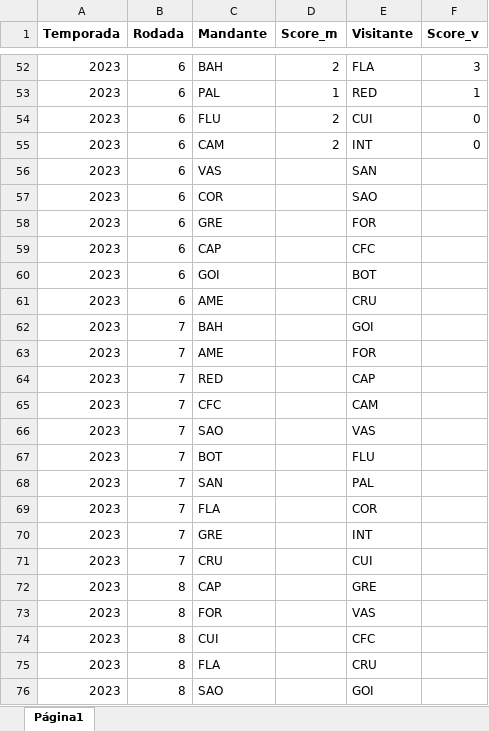
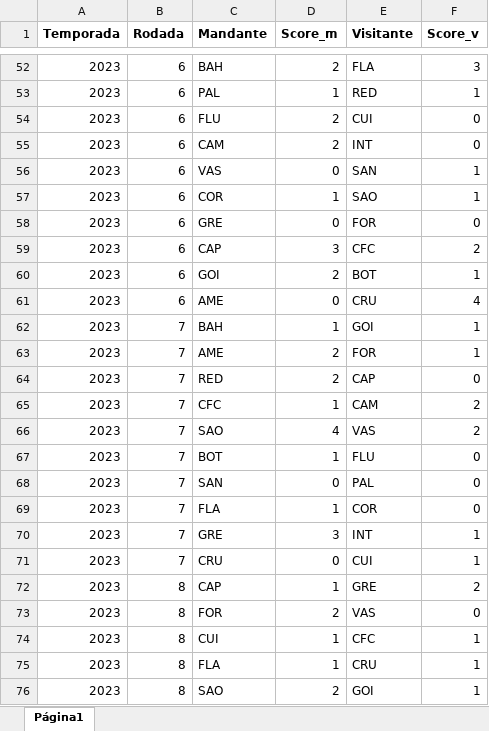
Before and after one commit to Samuca23/dashboard-brasileirao, an Excel workbook: brasileirao2023.xlsx, sheet Página1, drawn as a sheet; only a part is shown, gaps mark what is left out; values as stored, in another font and other column widths than the file's, no borders; charts and pictures not drawn; the diff covers the shown part only; the diff names each change by its address in the sheet, - before the commit and + after, or states it on an @@ line.

```diff
--- a/brasileirao2023.xlsx (sheet Página1)
+++ b/brasileirao2023.xlsx (sheet Página1)
-D56 (Score_m): (empty)
+D56 (Score_m): 0
-F56:F57 (Score_v): (empty)
+F56:F57 (Score_v): 1
-D57 (Score_m): (empty)
+D57 (Score_m): 1
-D58 (Score_m): (empty)
+D58 (Score_m): 0
-F58 (Score_v): (empty)
+F58 (Score_v): 0
-D59 (Score_m): (empty)
+D59 (Score_m): 3
-F59 (Score_v): (empty)
+F59 (Score_v): 2
-D60 (Score_m): (empty)
+D60 (Score_m): 2
-F60 (Score_v): (empty)
+F60 (Score_v): 1
-D61 (Score_m): (empty)
+D61 (Score_m): 0
-F61 (Score_v): (empty)
+F61 (Score_v): 4
-D62 (Score_m): (empty)
+D62 (Score_m): 1
-F62:F63 (Score_v): (empty)
+F62:F63 (Score_v): 1
-D63:D64 (Score_m): (empty)
+D63:D64 (Score_m): 2
-F64 (Score_v): (empty)
+F64 (Score_v): 0
-D65 (Score_m): (empty)
+D65 (Score_m): 1
-F65:F66 (Score_v): (empty)
+F65:F66 (Score_v): 2
-D66 (Score_m): (empty)
+D66 (Score_m): 4
-D67 (Score_m): (empty)
+D67 (Score_m): 1
-F67:F69 (Score_v): (empty)
+F67:F69 (Score_v): 0
-D68 (Score_m): (empty)
+D68 (Score_m): 0
-D69 (Score_m): (empty)
+D69 (Score_m): 1
-D70 (Score_m): (empty)
+D70 (Score_m): 3
-F70:F71 (Score_v): (empty)
+F70:F71 (Score_v): 1
-D71 (Score_m): (empty)
+D71 (Score_m): 0
-D72 (Score_m): (empty)
+D72 (Score_m): 1
-F72 (Score_v): (empty)
+F72 (Score_v): 2
-D73 (Score_m): (empty)
+D73 (Score_m): 2
-F73 (Score_v): (empty)
+F73 (Score_v): 0
-D74:D75 (Score_m): (empty)
+D74:D75 (Score_m): 1
-F74:F76 (Score_v): (empty)
+F74:F76 (Score_v): 1
-D76 (Score_m): (empty)
+D76 (Score_m): 2
```
Also changed, not shown: 10 edited cells elsewhere in this sheet, 2 other files.
